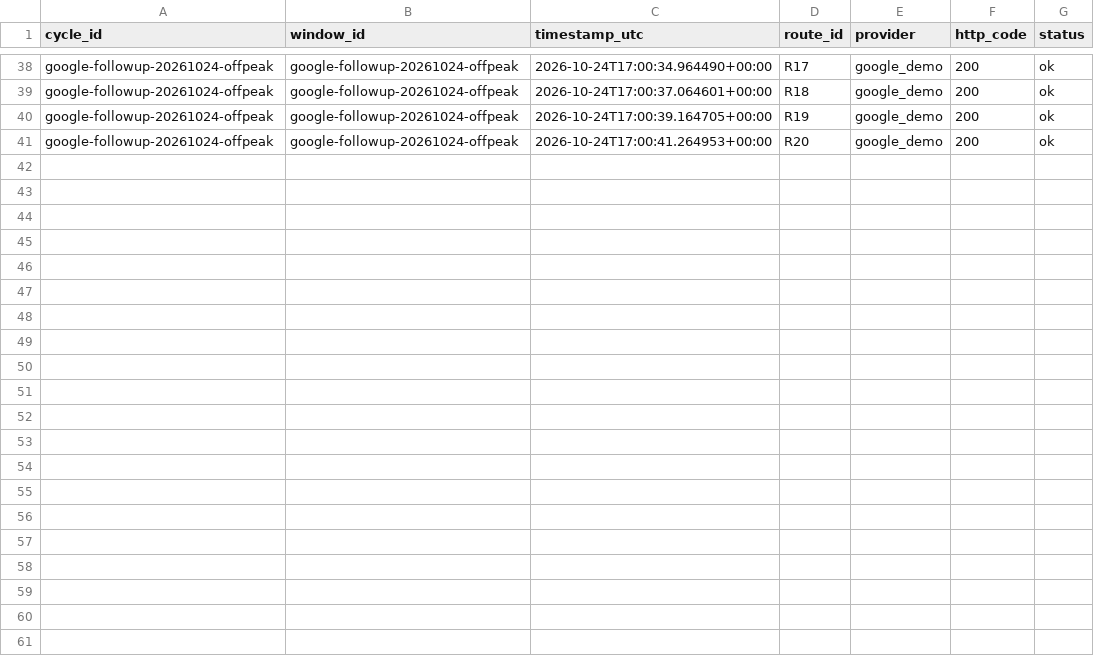
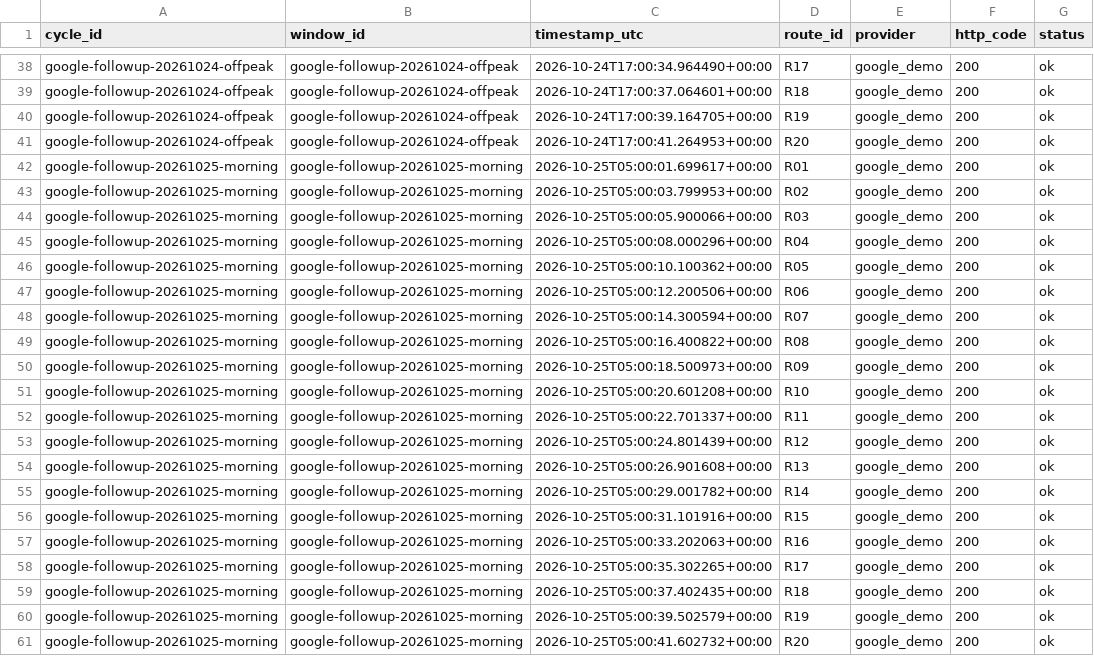
Before and after one commit to SuperFlyTK/rmt-a3-travel-time-astana, a CSV file: data/followup/google_request_status.csv, drawn as a sheet; only a part is shown, gaps mark what is left out; the diff names each change by its address in the sheet, - before the commit and + after, or states it on an @@ line.

```diff
--- a/data/followup/google_request_status.csv
+++ b/data/followup/google_request_status.csv
+row 42: google-followup-20261025-morning | google-followup-20261025-morning | 2026-10-25T05:00:01.699617+00:00 | R01 | google_demo | 200 | ok
+row 43: google-followup-20261025-morning | google-followup-20261025-morning | 2026-10-25T05:00:03.799953+00:00 | R02 | google_demo | 200 | ok
+row 44: google-followup-20261025-morning | google-followup-20261025-morning | 2026-10-25T05:00:05.900066+00:00 | R03 | google_demo | 200 | ok
+row 45: google-followup-20261025-morning | google-followup-20261025-morning | 2026-10-25T05:00:08.000296+00:00 | R04 | google_demo | 200 | ok
+row 46: google-followup-20261025-morning | google-followup-20261025-morning | 2026-10-25T05:00:10.100362+00:00 | R05 | google_demo | 200 | ok
+row 47: google-followup-20261025-morning | google-followup-20261025-morning | 2026-10-25T05:00:12.200506+00:00 | R06 | google_demo | 200 | ok
+row 48: google-followup-20261025-morning | google-followup-20261025-morning | 2026-10-25T05:00:14.300594+00:00 | R07 | google_demo | 200 | ok
+row 49: google-followup-20261025-morning | google-followup-20261025-morning | 2026-10-25T05:00:16.400822+00:00 | R08 | google_demo | 200 | ok
+row 50: google-followup-20261025-morning | google-followup-20261025-morning | 2026-10-25T05:00:18.500973+00:00 | R09 | google_demo | 200 | ok
+row 51: google-followup-20261025-morning | google-followup-20261025-morning | 2026-10-25T05:00:20.601208+00:00 | R10 | google_demo | 200 | ok
+row 52: google-followup-20261025-morning | google-followup-20261025-morning | 2026-10-25T05:00:22.701337+00:00 | R11 | google_demo | 200 | ok
+row 53: google-followup-20261025-morning | google-followup-20261025-morning | 2026-10-25T05:00:24.801439+00:00 | R12 | google_demo | 200 | ok
+row 54: google-followup-20261025-morning | google-followup-20261025-morning | 2026-10-25T05:00:26.901608+00:00 | R13 | google_demo | 200 | ok
+row 55: google-followup-20261025-morning | google-followup-20261025-morning | 2026-10-25T05:00:29.001782+00:00 | R14 | google_demo | 200 | ok
+row 56: google-followup-20261025-morning | google-followup-20261025-morning | 2026-10-25T05:00:31.101916+00:00 | R15 | google_demo | 200 | ok
+row 57: google-followup-20261025-morning | google-followup-20261025-morning | 2026-10-25T05:00:33.202063+00:00 | R16 | google_demo | 200 | ok
+row 58: google-followup-20261025-morning | google-followup-20261025-morning | 2026-10-25T05:00:35.302265+00:00 | R17 | google_demo | 200 | ok
+row 59: google-followup-20261025-morning | google-followup-20261025-morning | 2026-10-25T05:00:37.402435+00:00 | R18 | google_demo | 200 | ok
+row 60: google-followup-20261025-morning | google-followup-20261025-morning | 2026-10-25T05:00:39.502579+00:00 | R19 | google_demo | 200 | ok
+row 61: google-followup-20261025-morning | google-followup-20261025-morning | 2026-10-25T05:00:41.602732+00:00 | R20 | google_demo | 200 | ok
```
Also changed, not shown: results/google_followup_benchmark.csv, 42 other files.
